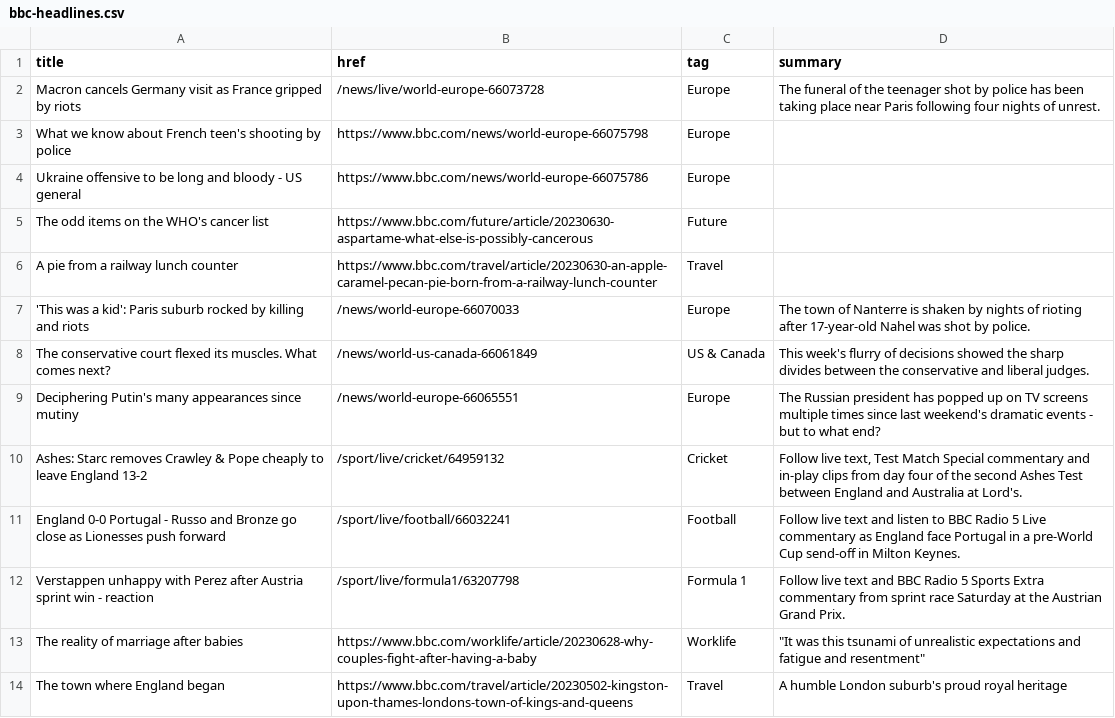
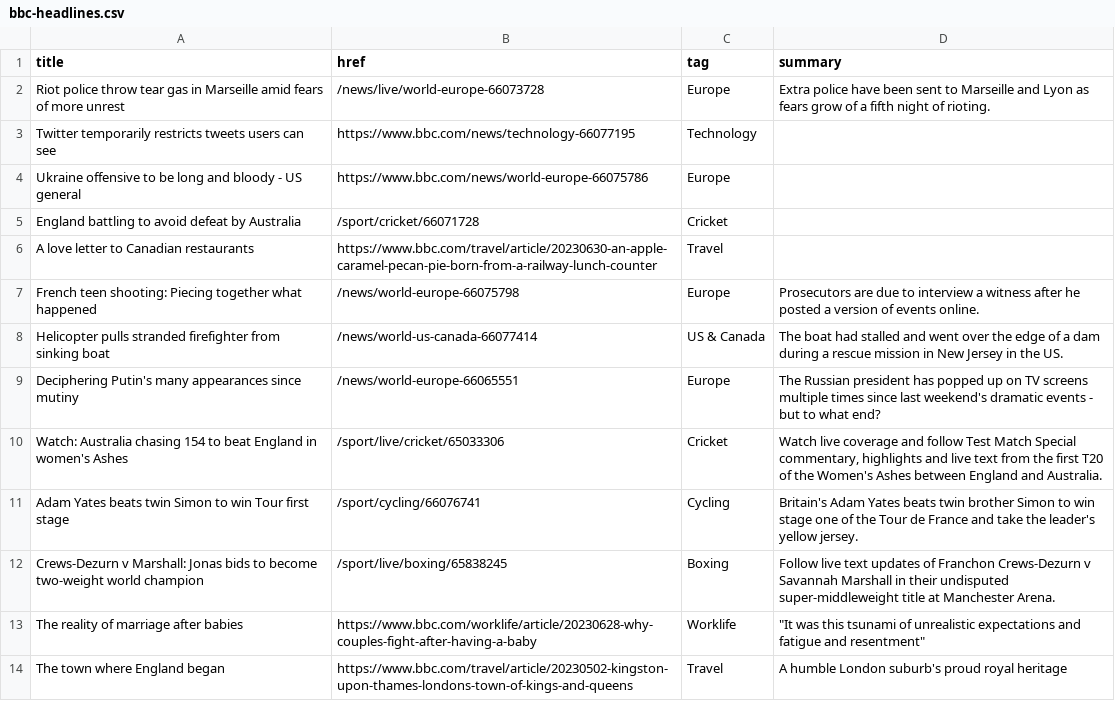
Before and after one commit to jsoma/autoscraper-changes, a CSV file: bbc-headlines.csv, drawn as a sheet; only a part is shown.

```diff
--- a/bbc-headlines.csv
+++ b/bbc-headlines.csv
@@ -1,13 +1,13 @@
 title,href,tag,summary
-Macron cancels Germany visit as France gripped by riots,/news/live/world-europe-66073728,Europe,The funeral of the teenager shot by police has been taking place near Paris following four nights of unrest.
-What we know about French teen's shooting by police,https://www.bbc.com/news/world-europe-66075798,Europe,
+Riot police throw tear gas in Marseille amid fears of more unrest,/news/live/world-europe-66073728,Europe,Extra police have been sent to Marseille and Lyon as fears grow of a fifth night of rioting.
+Twitter temporarily restricts tweets users can see,https://www.bbc.com/news/technology-66077195,Technology,
 Ukraine offensive to be long and bloody - US general,https://www.bbc.com/news/world-europe-66075786,Europe,
-The odd items on the WHO's cancer list,https://www.bbc.com/future/article/20230630-aspartame-what-else-is-possibly-cancerous,Future,
-A pie from a railway lunch counter,https://www.bbc.com/travel/article/20230630-an-apple-caramel-pecan-pie-born-from-a-railway-lunch-counter,Travel,
-'This was a kid': Paris suburb rocked by killing and riots,/news/world-europe-66070033,Europe,The town of Nanterre is shaken by nights of rioting after 17-year-old Nahel was shot by police.
-The conservative court flexed its muscles. What comes next?,/news/world-us-canada-66061849,US & Canada,This week's flurry of decisions showed the sharp divides between the conservative and liberal judges.
+England battling to avoid defeat by Australia,/sport/cricket/66071728,Cricket,
+A love letter to Canadian restaurants,https://www.bbc.com/travel/article/20230630-an-apple-caramel-pecan-pie-born-from-a-railway-lunch-counter,Travel,
+French teen shooting: Piecing together what happened,/news/world-europe-66075798,Europe,Prosecutors are due to interview a witness after he posted a version of events online.
+Helicopter pulls stranded firefighter from sinking boat,/news/world-us-canada-66077414,US & Canada,The boat had stalled and went over the edge of a dam during a rescue mission in New Jersey in the US.
 Deciphering Putin's many appearances since mutiny,/news/world-europe-66065551,Europe,The Russian president has popped up on TV screens multiple times since last weekend's dramatic events - but to what end?
-Ashes: Starc removes Crawley & Pope cheaply to leave England 13-2,/sport/live/cricket/64959132,Cricket,"Follow live text, Test Match Special commentary and in-play clips from day four of the second Ashes Test between England and Australia at Lord's."
-England 0-0 Portugal - Russo and Bronze go close as Lionesses push forward,/sport/live/football/66032241,Football,Follow live text and listen to BBC Radio 5 Live commentary as England face Portugal in a pre-World Cup send-off in Milton Keynes.
-Verstappen unhappy with Perez after Austria sprint win - reaction,/sport/live/formula1/63207798,Formula 1,Follow live text and BBC Radio 5 Sports Extra commentary from sprint race Saturday at the Austrian Grand Prix.
+Watch: Australia chasing 154 to beat England in women's Ashes,/sport/live/cricket/65033306,Cricket,"Watch live coverage and follow Test Match Special commentary, highlights and live text from the first T20 of the Women's Ashes between England and Australia."
+Adam Yates beats twin Simon to win Tour first stage,/sport/cycling/66076741,Cycling,Britain's Adam Yates beats twin brother Simon to win stage one of the Tour de France and take the leader's yellow jersey.
+Crews-Dezurn v Marshall: Jonas bids to become two-weight world champion,/sport/live/boxing/65838245,Boxing,Follow live text updates of Franchon Crews-Dezurn v Savannah Marshall in their undisputed super-middleweight title at Manchester Arena.
 The reality of marriage after babies,https://www.bbc.com/worklife/article/20230628-why-couples-fight-after-having-a-baby,Worklife,"""It was this tsunami of unrealistic expectations and fatigue and resentment"""
```
